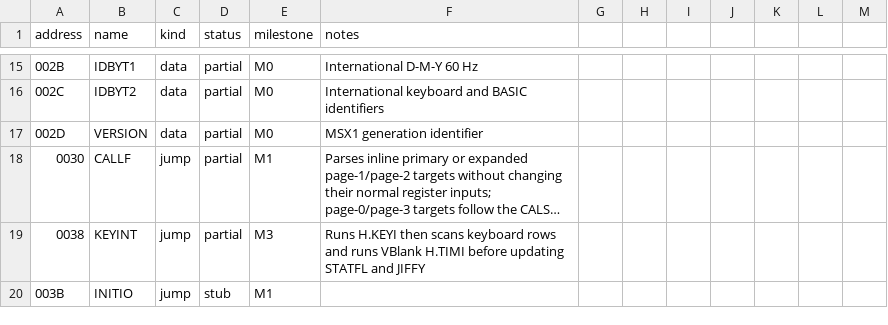
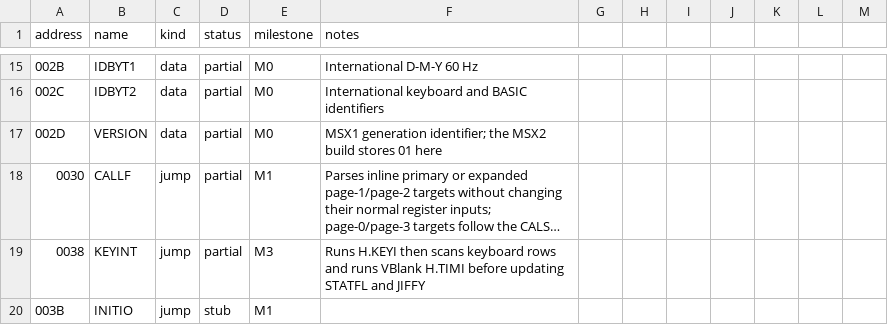
Before and after one commit to salvogendut/rainbios, a CSV file: docs/abi/main-bios.csv, drawn as a sheet; only a part is shown, gaps mark what is left out; long unchanged cells end in …; the diff names each change by its address in the sheet, - before the commit and + after, or states it on an @@ line.

Commit message:
M5: add a distinct MSX2 main-ROM build with V9938 detection
The MSX2 build is assembled from the same main_msx1.asm source with
-DMSX2=1. It sets the 002Dh generation byte to 01, detects a live V9938
through the standard CD SUB-ROM scan, publishes the discovered slot in
EXBRSA (FAF8h), loads a V9938 R8-R23 shadow baseline, and dispatches
public WRTVDP registers 8-23 through the extended-register shadow path.
The MSX1 build remains byte-identical.

Verification: 1983 msx2 model and an openMSX V9938 fixture both boot the
ROM with the rendered logo, the correct generation byte, EXBRSA=83h, and
RG8SAV=08h. All 256 host tests pass; git diff --check is clean.

```diff
--- a/docs/abi/main-bios.csv
+++ b/docs/abi/main-bios.csv
-F17 (notes): MSX1 generation identifier
+F17 (notes): MSX1 generation identifier; the MSX2 build stores 01 here
```
Also changed, not shown: 11 other files.
